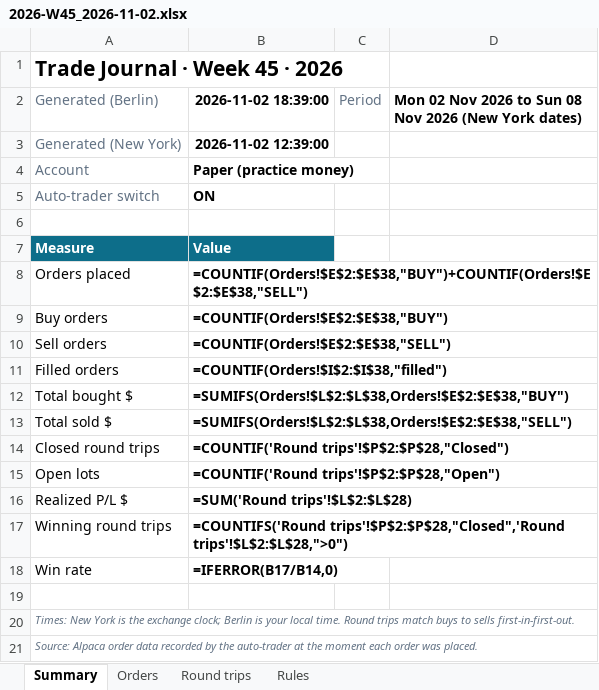
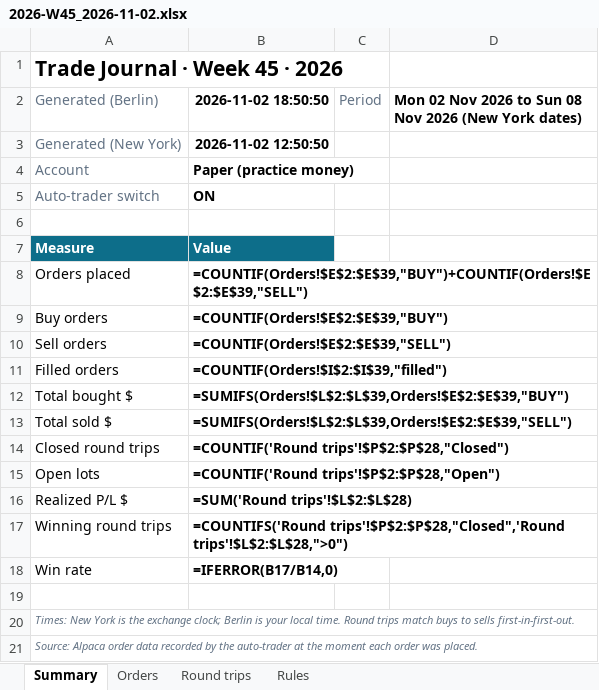
Before and after one commit to minto2196/my-claude-trade, an Excel workbook: trade-records/excel/2026-W45_2026-11-02.xlsx, sheet Summary, drawn as a sheet; values as stored, in another font and other column widths than the file's, no borders; formulas without a stored value are shown as written; the diff names each change by its address in the sheet, - before the commit and + after, or states it on an @@ line.

```diff
--- a/trade-records/excel/2026-W45_2026-11-02.xlsx (sheet Summary)
+++ b/trade-records/excel/2026-W45_2026-11-02.xlsx (sheet Summary)
-B2: 2026-11-02 18:39:00
+B2: 2026-11-02 18:50:50
-B3 (2026-11-02 18:50:50): 2026-11-02 12:39:00
+B3 (2026-11-02 18:50:50): 2026-11-02 12:50:50
-B8 (2026-11-02 18:50:50): =COUNTIF(Orders!$E$2:$E$38,"BUY")+COUNTIF(Orders!$E$2:$E$38,"SELL")
+B8 (2026-11-02 18:50:50): =COUNTIF(Orders!$E$2:$E$39,"BUY")+COUNTIF(Orders!$E$2:$E$39,"SELL")
-B9 (2026-11-02 18:50:50): =COUNTIF(Orders!$E$2:$E$38,"BUY")
+B9 (2026-11-02 18:50:50): =COUNTIF(Orders!$E$2:$E$39,"BUY")
-B10 (2026-11-02 18:50:50): =COUNTIF(Orders!$E$2:$E$38,"SELL")
+B10 (2026-11-02 18:50:50): =COUNTIF(Orders!$E$2:$E$39,"SELL")
-B11 (2026-11-02 18:50:50): =COUNTIF(Orders!$I$2:$I$38,"filled")
+B11 (2026-11-02 18:50:50): =COUNTIF(Orders!$I$2:$I$39,"filled")
-B12 (2026-11-02 18:50:50): =SUMIFS(Orders!$L$2:$L$38,Orders!$E$2:$E$38,"BUY")
+B12 (2026-11-02 18:50:50): =SUMIFS(Orders!$L$2:$L$39,Orders!$E$2:$E$39,"BUY")
-B13 (2026-11-02 18:50:50): =SUMIFS(Orders!$L$2:$L$38,Orders!$E$2:$E$38,"SELL")
+B13 (2026-11-02 18:50:50): =SUMIFS(Orders!$L$2:$L$39,Orders!$E$2:$E$39,"SELL")
```
Also changed, not shown: sheet Orders, sheet Round trips, 4 other files.
